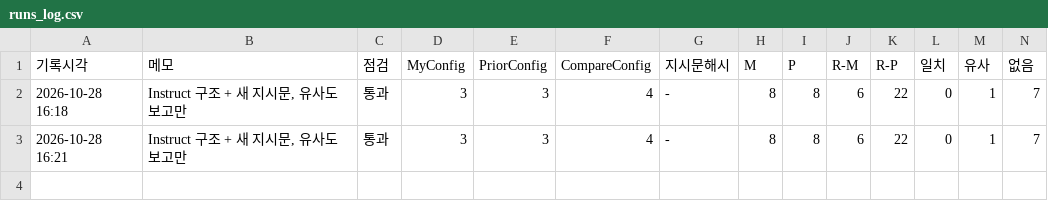
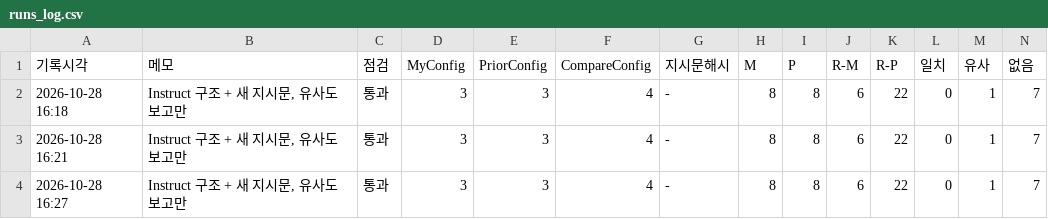
Before and after one commit to dajin-ci/priorscope, a CSV file: runs_log.csv, drawn as a sheet; only a part is shown; rows hold the shown columns only; the diff names each change by its address in the sheet, - before the commit and + after, or states it on an @@ line.

```diff
--- a/runs_log.csv
+++ b/runs_log.csv
+row 4: 2026-10-28 16:27 | Instruct 구조 + 새 지시문, 유사도 보고만 | 통과 | 3 | 3 | 4 | - | 8 | 8 | 6 | 22 | 0 | 1 | 7
```
Also changed, not shown: 2 other files.
